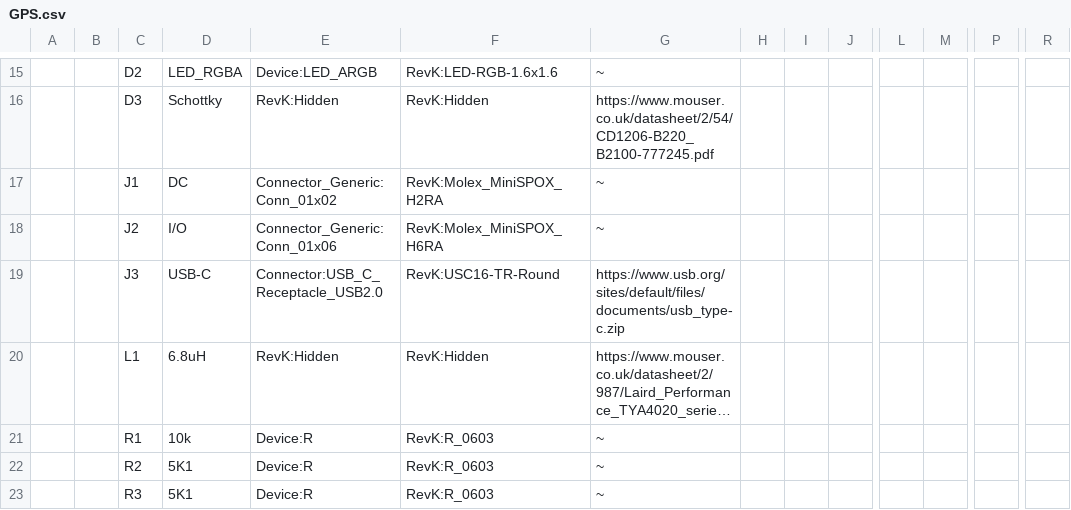
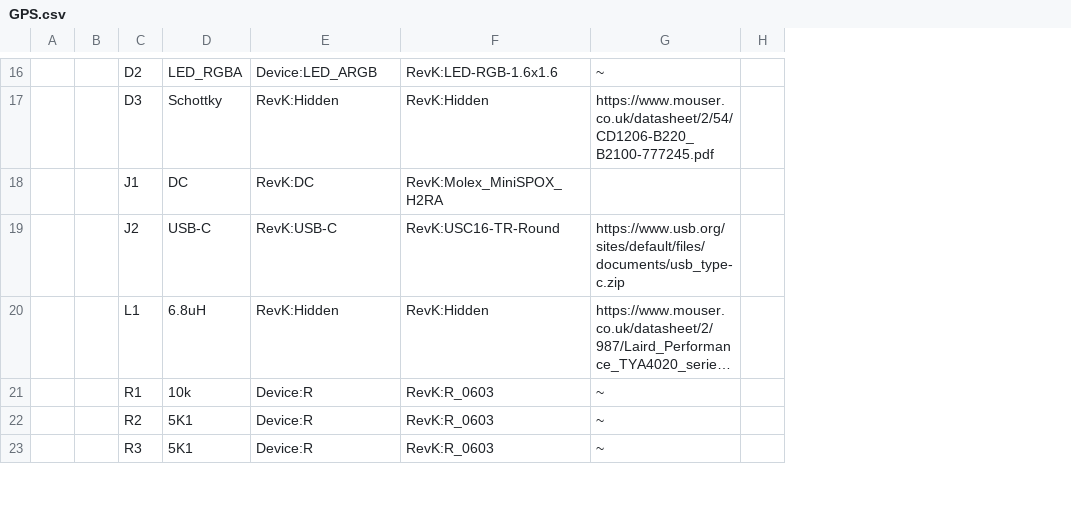
Before and after one commit to revk/SolarSystem, a CSV file: KiCad/GPS.csv, drawn as a sheet; only a part is shown, gaps mark what is left out; long unchanged cells end in …; removed rows and columns are numbered as before the commit, all else as after; rows hold the shown columns only; the diff covers the shown part only; the diff names each change by its address in the sheet, - before the commit and + after, or states it on an @@ line.

```diff
--- a/KiCad/GPS.csv
+++ b/KiCad/GPS.csv
-column H, empty
-column I, empty
-column L, empty
-column M, empty
-column P, empty
-column R, empty
-E18: Connector_Generic:Conn_01x02
+E18: RevK:DC
-G18: ~
+G18: (empty)
-row 18:  |  | J2 | I/O | Connector_Generic:Conn_01x06 | RevK:Molex_MiniSPOX_H6RA | ~
-C19: J3
+C19: J2
-E19: Connector:USB_C_Receptacle_USB2.0
+E19: RevK:USB-C
```
Also changed, not shown: 4 added rows, 4 removed rows, 16 edited cells and row numbers in column A elsewhere in this file, 23 other files.
